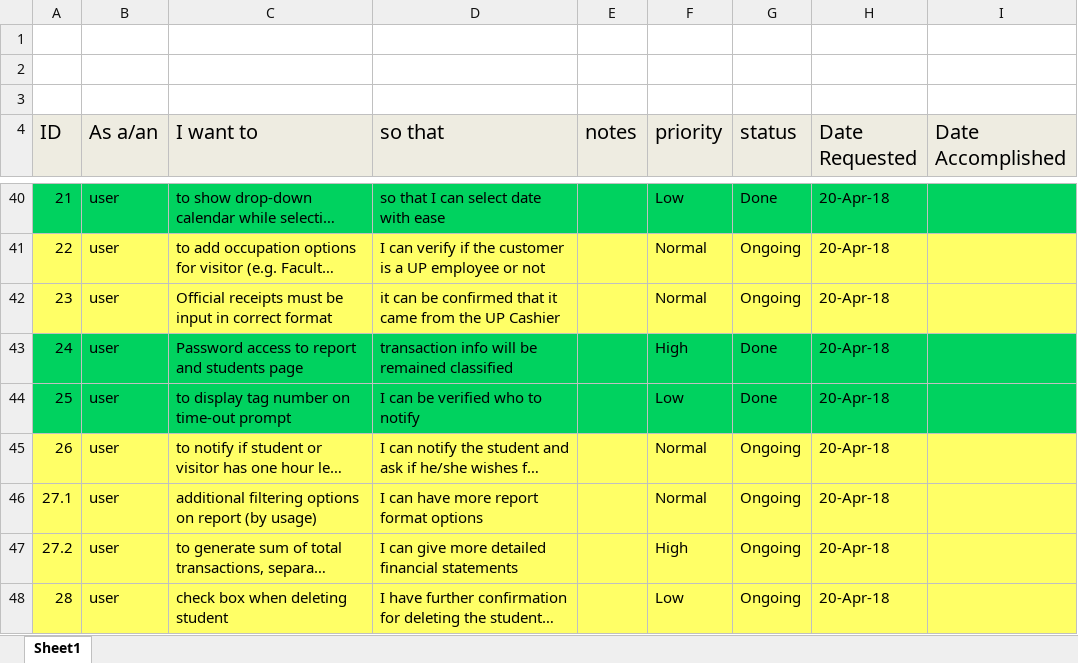
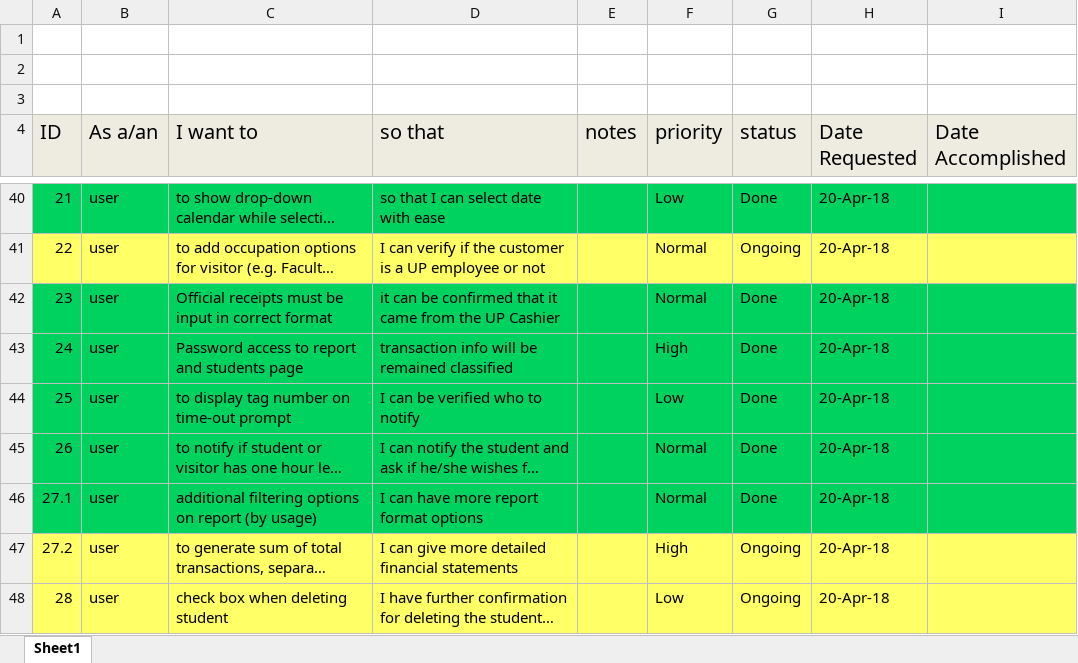
Before and after one commit to caryquibada/cmsc128, an Excel workbook: User Stories.xlsx, sheet Sheet1, drawn as a sheet; only a part is shown, gaps mark what is left out; long unchanged cells end in …; values as stored, in another font and other column widths than the file's, no borders; charts and pictures not drawn; the diff names each change by its address in the sheet, - before the commit and + after, or states it on an @@ line.

Commit message:
Updated user stories

```diff
--- a/User Stories.xlsx (sheet Sheet1)
+++ b/User Stories.xlsx (sheet Sheet1)
-A42:I42 fill: #FFFF66
+A42:I42 fill: #00D25F
-G42 (status): Ongoing
+G42 (status): Done
-A45:I46 fill: #FFFF66
+A45:I46 fill: #00D25F
-G45:G46 (status): Ongoing
+G45:G46 (status): Done
```
Also changed, not shown: charts or pictures.
